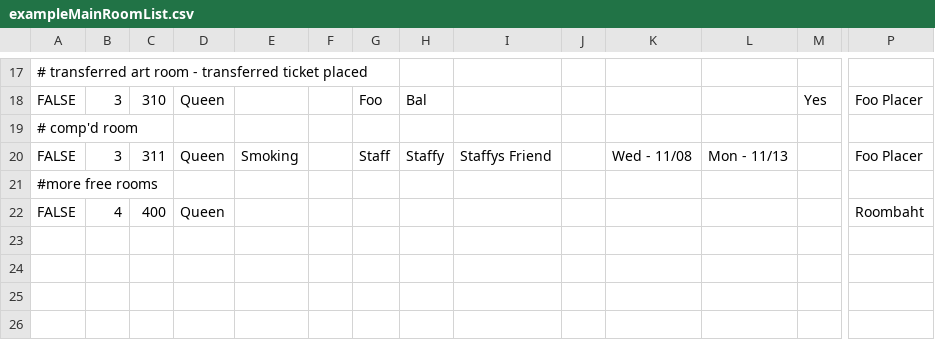
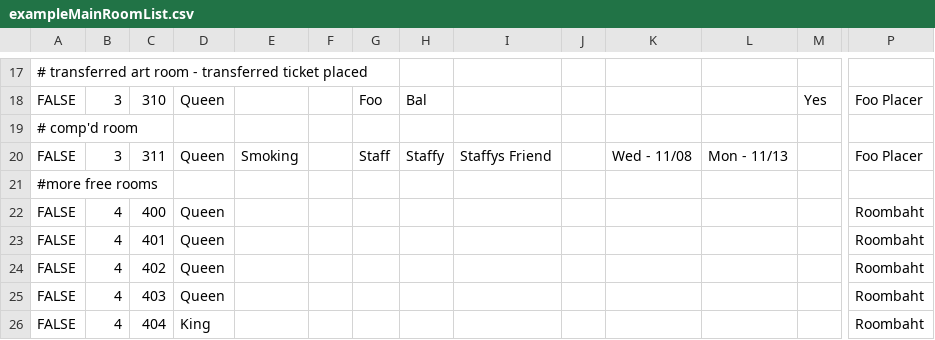
Before and after one commit to Index01/RoomBot, a CSV file: samples/exampleMainRoomList.csv, drawn as a sheet; only a part is shown, gaps mark what is left out; rows hold the shown columns only; the diff names each change by its address in the sheet, - before the commit and + after, or states it on an @@ line.

Commit message:
include transfer info on guests. more sample data.

```diff
--- a/samples/exampleMainRoomList.csv
+++ b/samples/exampleMainRoomList.csv
+row 23: FALSE | 4 | 401 | Queen |  |  |  |  |  |  |  |  |  | Roombaht
+row 24: FALSE | 4 | 402 | Queen |  |  |  |  |  |  |  |  |  | Roombaht
+row 25: FALSE | 4 | 403 | Queen |  |  |  |  |  |  |  |  |  | Roombaht
+row 26: FALSE | 4 | 404 | King |  |  |  |  |  |  |  |  |  | Roombaht
```
Also changed, not shown: samples/exampleMainGuestList.csv, 4 other files.
